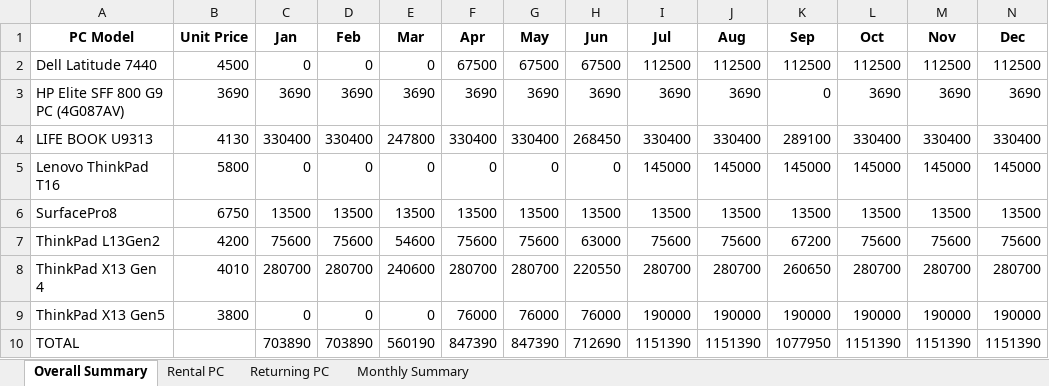
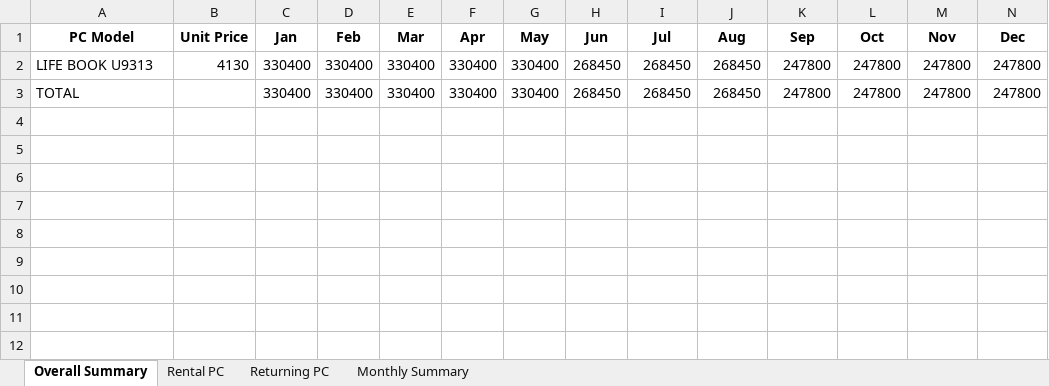
Before and after one commit to KeithCCC/pc-budget-calc, an Excel workbook: PC_Budget_Results.xlsx, sheet Overall Summary, drawn as a sheet; values as stored, in another font and other column widths than the file's, no borders; removed rows and columns are numbered as before the commit, all else as after; the diff names each change by its address in the sheet, - before the commit and + after, or states it on an @@ line.

```diff
--- a/PC_Budget_Results.xlsx (sheet Overall Summary)
+++ b/PC_Budget_Results.xlsx (sheet Overall Summary)
-row 2: Dell Latitude 7440 | 4500 | 0 | 0 | 0 | 67500 | 67500 | 67500 | 112500 | 112500 | 112500 | 112500 | 112500 | 112500
-row 3: HP Elite SFF 800 G9 PC (4G087AV) | 3690 | 3690 | 3690 | 3690 | 3690 | 3690 | 3690 | 3690 | 3690 | 0 | 3690 | 3690 | 3690
-E2 (Mar): 247800
+E2 (Mar): 330400
-I2 (Jul): 330400
+I2 (Jul): 268450
-J2 (Aug): 330400
+J2 (Aug): 268450
-K2 (Sep): 289100
+K2 (Sep): 247800
-L2 (Oct): 330400
+L2 (Oct): 247800
-M2 (Nov): 330400
+M2 (Nov): 247800
-N2 (Dec): 330400
+N2 (Dec): 247800
-row 5: Lenovo ThinkPad T16 | 5800 | 0 | 0 | 0 | 0 | 0 | 0 | 145000 | 145000 | 145000 | 145000 | 145000 | 145000
-row 6: SurfacePro8 | 6750 | 13500 | 13500 | 13500 | 13500 | 13500 | 13500 | 13500 | 13500 | 13500 | 13500 | 13500 | 13500
-row 7: ThinkPad L13Gen2 | 4200 | 75600 | 75600 | 54600 | 75600 | 75600 | 63000 | 75600 | 75600 | 67200 | 75600 | 75600 | 75600
-row 8: ThinkPad X13 Gen 4 | 4010 | 280700 | 280700 | 240600 | 280700 | 280700 | 220550 | 280700 | 280700 | 260650 | 280700 | 280700 | 280700
-row 9: ThinkPad X13 Gen5 | 3800 | 0 | 0 | 0 | 76000 | 76000 | 76000 | 190000 | 190000 | 190000 | 190000 | 190000 | 190000
-C3 (Jan): 703890
+C3 (Jan): 330400
-D3 (Feb): 703890
+D3 (Feb): 330400
-E3 (Mar): 560190
+E3 (Mar): 330400
-F3 (Apr): 847390
+F3 (Apr): 330400
-G3 (May): 847390
+G3 (May): 330400
-H3 (Jun): 712690
+H3 (Jun): 268450
-I3 (Jul): 1151390
+I3 (Jul): 268450
-J3 (Aug): 1151390
+J3 (Aug): 268450
-K3 (Sep): 1077950
+K3 (Sep): 247800
-L3 (Oct): 1151390
+L3 (Oct): 247800
-M3 (Nov): 1151390
+M3 (Nov): 247800
-N3 (Dec): 1151390
+N3 (Dec): 247800
```
Also changed, not shown: sheet Rental PC, sheet Returning PC, sheet Monthly Summary, 24 other files.
